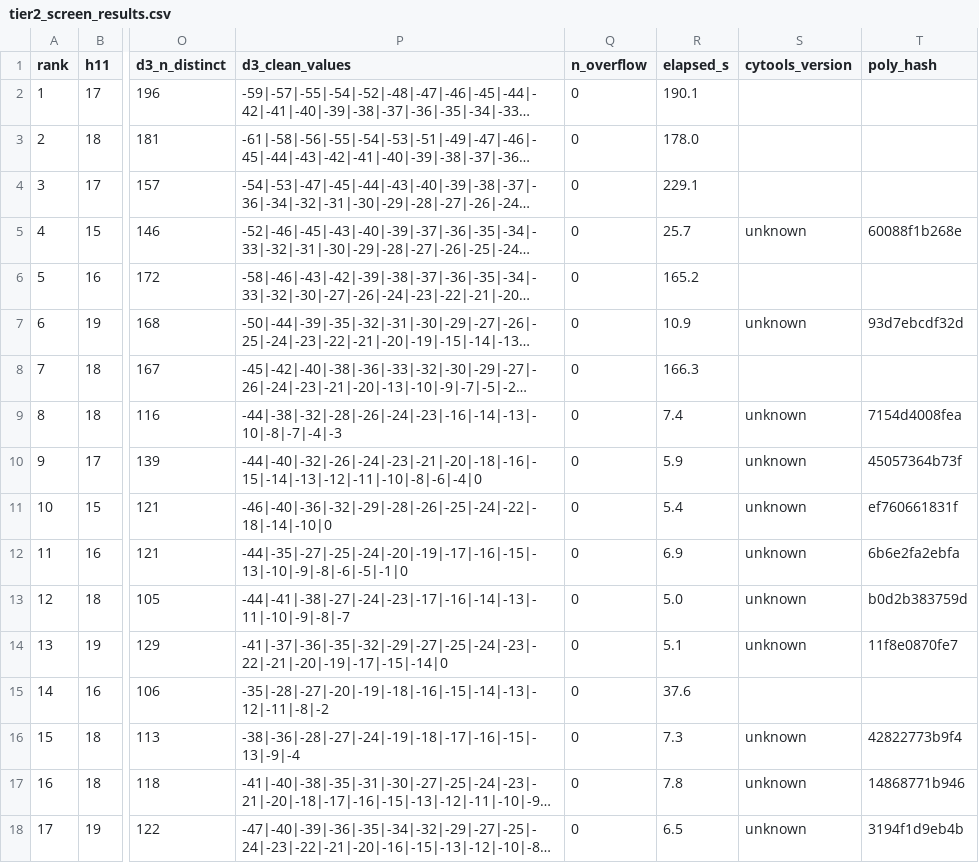
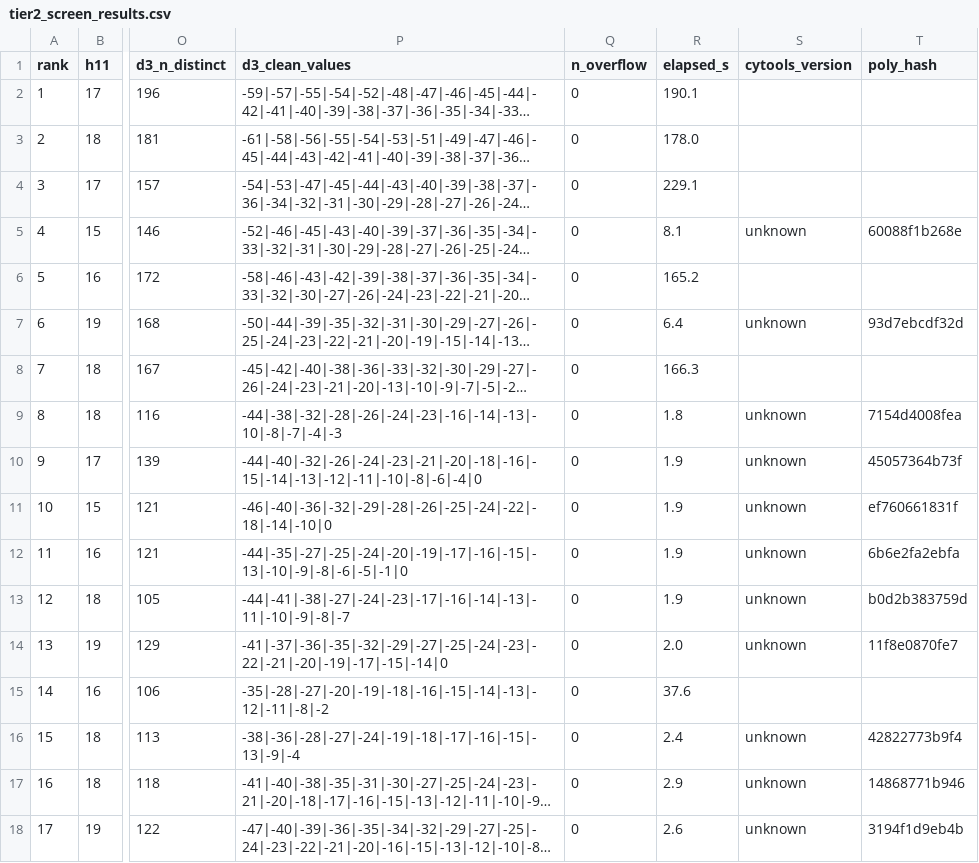
Before and after one commit to sethc5/cytools_project, a CSV file: results/tier2_screen_results.csv, drawn as a sheet; only a part is shown, gaps mark what is left out; long unchanged cells end in …; the diff covers the shown part only; the diff names each change by its address in the sheet, - before the commit and + after, or states it on an @@ line.

```diff
--- a/results/tier2_screen_results.csv
+++ b/results/tier2_screen_results.csv
-R5 (elapsed_s): 25.7
+R5 (elapsed_s): 8.1
-R7 (elapsed_s): 10.9
+R7 (elapsed_s): 6.4
-R9 (elapsed_s): 7.4
+R9 (elapsed_s): 1.8
-R10 (elapsed_s): 5.9
+R10 (elapsed_s): 1.9
-R11 (elapsed_s): 5.4
+R11 (elapsed_s): 1.9
-R12 (elapsed_s): 6.9
+R12 (elapsed_s): 1.9
-R13 (elapsed_s): 5.0
+R13 (elapsed_s): 1.9
-R14 (elapsed_s): 5.1
+R14 (elapsed_s): 2.0
-R16 (elapsed_s): 7.3
+R16 (elapsed_s): 2.4
-R17 (elapsed_s): 7.8
+R17 (elapsed_s): 2.9
-R18 (elapsed_s): 6.5
+R18 (elapsed_s): 2.6
```
Also changed, not shown: 9 edited cells elsewhere in this file, results/tier15_screen_results.csv, results/tier1_screen_results.csv, 1 other file.
